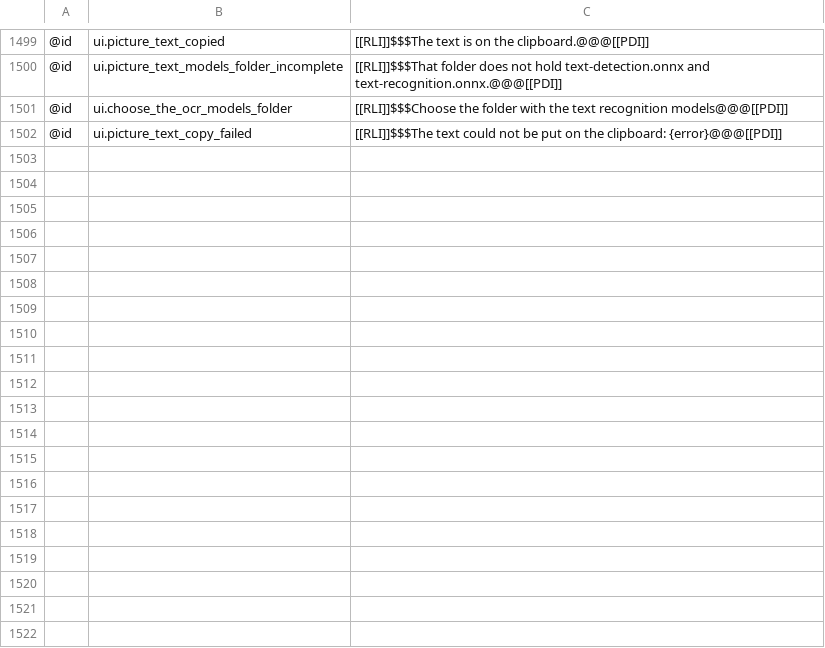
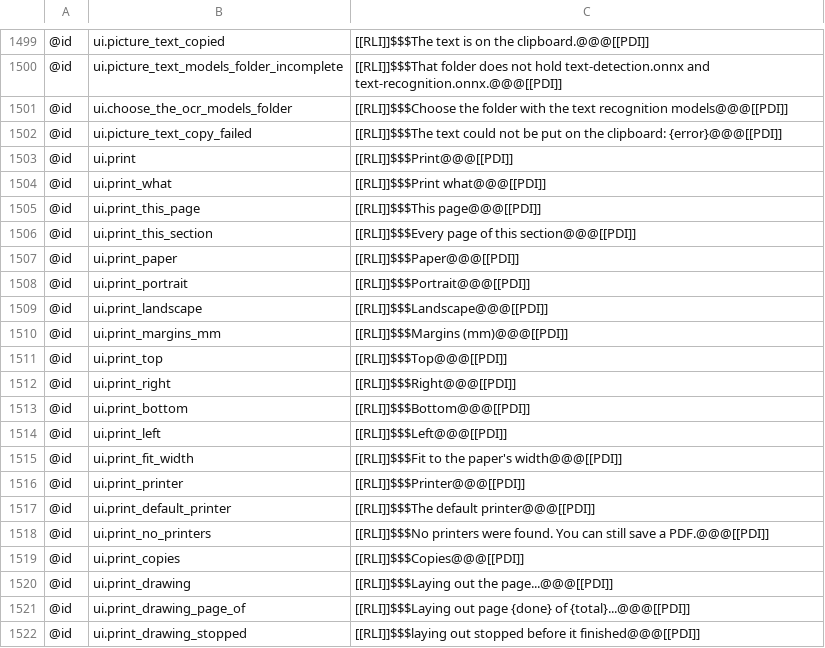
Before and after one commit to AlienTechSoftware/notecraft, a TSV file: i18n/ar-XB.tsv, drawn as a sheet; only a part is shown, gaps mark what is left out; the diff covers the shown part only; the diff names each change by its address in the sheet, - before the commit and + after, or states it on an @@ line.

```diff
--- a/i18n/ar-XB.tsv
+++ b/i18n/ar-XB.tsv
+row 1503: @id | ui.print | [[RLI]]$$$Print@@@[[PDI]]
+row 1504: @id | ui.print_what | [[RLI]]$$$Print what@@@[[PDI]]
+row 1505: @id | ui.print_this_page | [[RLI]]$$$This page@@@[[PDI]]
+row 1506: @id | ui.print_this_section | [[RLI]]$$$Every page of this section@@@[[PDI]]
+row 1507: @id | ui.print_paper | [[RLI]]$$$Paper@@@[[PDI]]
+row 1508: @id | ui.print_portrait | [[RLI]]$$$Portrait@@@[[PDI]]
+row 1509: @id | ui.print_landscape | [[RLI]]$$$Landscape@@@[[PDI]]
+row 1510: @id | ui.print_margins_mm | [[RLI]]$$$Margins (mm)@@@[[PDI]]
+row 1511: @id | ui.print_top | [[RLI]]$$$Top@@@[[PDI]]
+row 1512: @id | ui.print_right | [[RLI]]$$$Right@@@[[PDI]]
+row 1513: @id | ui.print_bottom | [[RLI]]$$$Bottom@@@[[PDI]]
+row 1514: @id | ui.print_left | [[RLI]]$$$Left@@@[[PDI]]
+row 1515: @id | ui.print_fit_width | [[RLI]]$$$Fit to the paper's width@@@[[PDI]]
+row 1516: @id | ui.print_printer | [[RLI]]$$$Printer@@@[[PDI]]
+row 1517: @id | ui.print_default_printer | [[RLI]]$$$The default printer@@@[[PDI]]
+row 1518: @id | ui.print_no_printers | [[RLI]]$$$No printers were found. You can still save a PDF.@@@[[PDI]]
+row 1519: @id | ui.print_copies | [[RLI]]$$$Copies@@@[[PDI]]
+row 1520: @id | ui.print_drawing | [[RLI]]$$$Laying out the page...@@@[[PDI]]
+row 1521: @id | ui.print_drawing_page_of | [[RLI]]$$$Laying out page {done} of {total}...@@@[[PDI]]
+row 1522: @id | ui.print_drawing_stopped | [[RLI]]$$$laying out stopped before it finished@@@[[PDI]]
```
Also changed, not shown: 15 added rows elsewhere in this file, i18n/en-XA.tsv, i18n/en.tsv, 13 other files.
